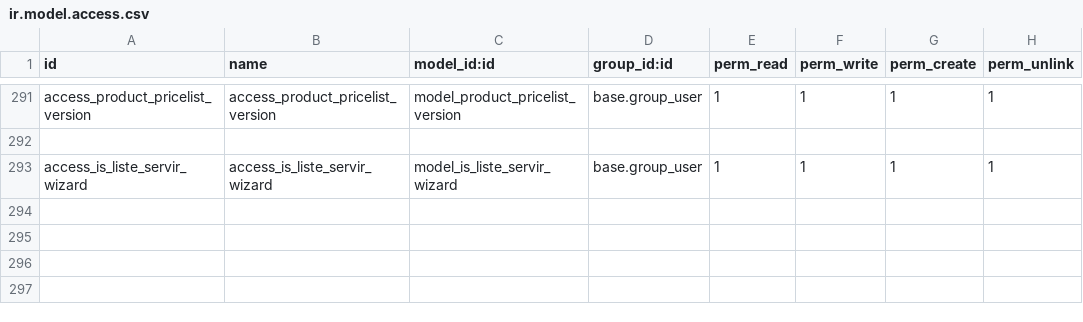
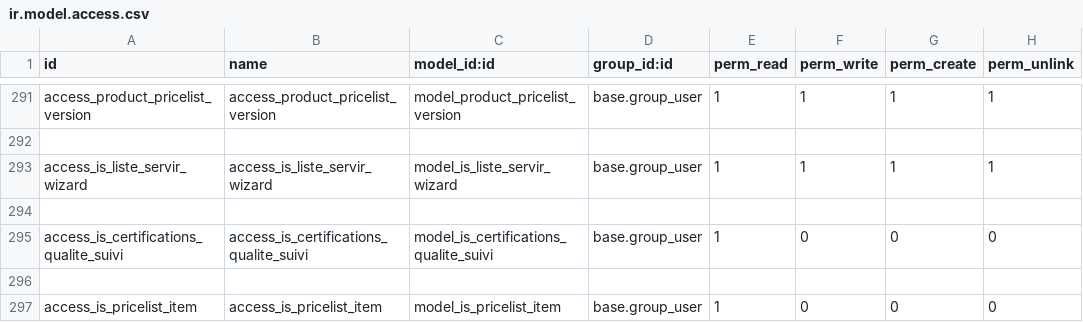
Before and after one commit to tonygalmiche/is_plastigray16, a CSV file: security/ir.model.access.csv, drawn as a sheet; only a part is shown, gaps mark what is left out.

```diff
--- a/security/ir.model.access.csv
+++ b/security/ir.model.access.csv
@@ -293 +293,5 @@ access_product_pricelist_version,access_product_pricelist_version,model_product_
 access_is_liste_servir_wizard,access_is_liste_servir_wizard,model_is_liste_servir_wizard,base.group_user,1,1,1,1
+
+access_is_certifications_qualite_suivi,access_is_certifications_qualite_suivi,model_is_certifications_qualite_suivi,base.group_user,1,0,0,0
+
+access_is_pricelist_item,access_is_pricelist_item,model_is_pricelist_item,base.group_user,1,0,0,0
```
Also changed, not shown: 9 other files.
